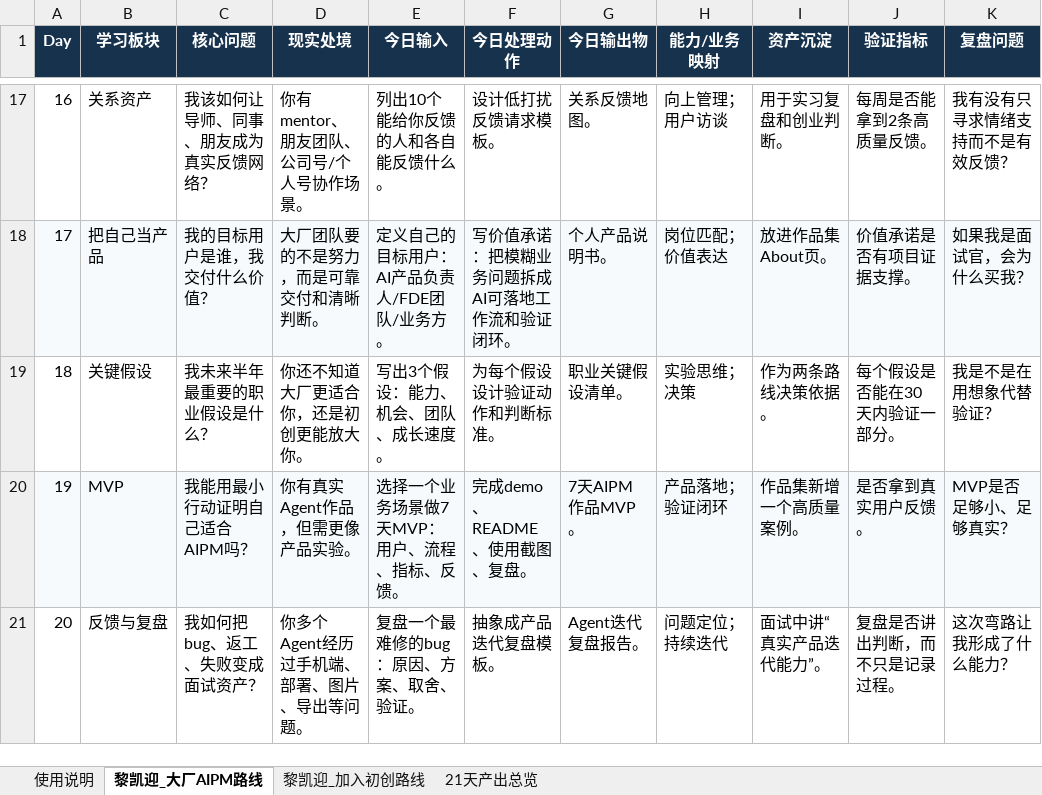
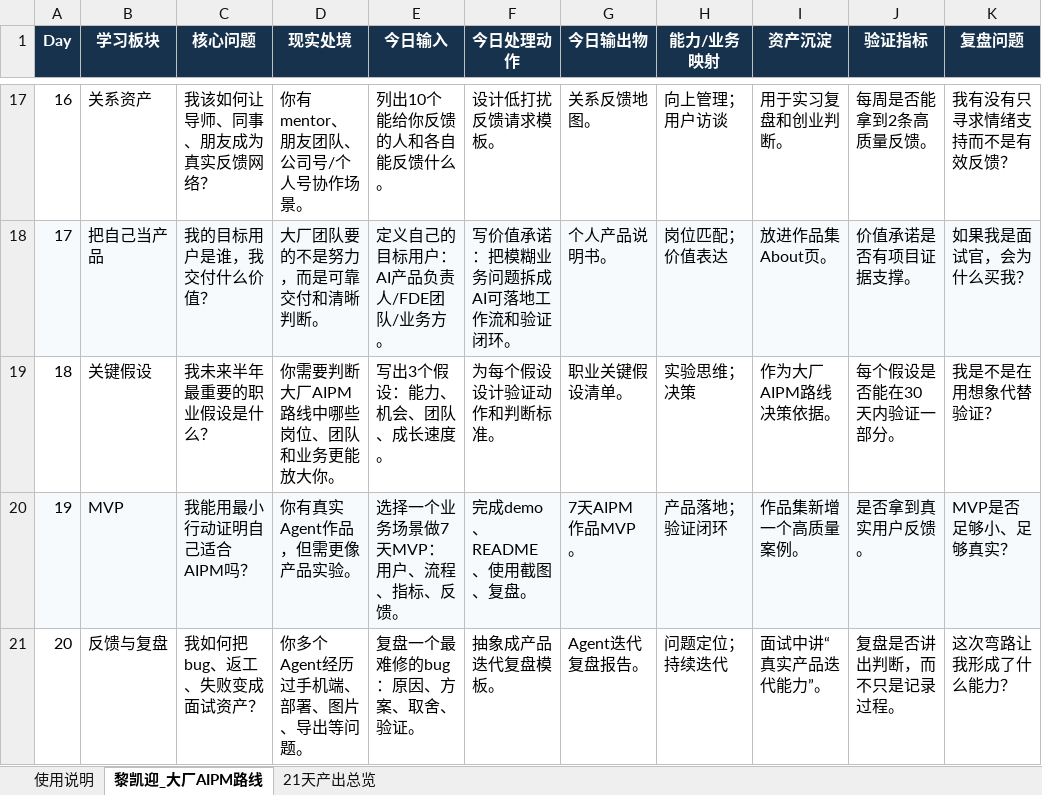
Before and after one commit to kkky-ai/agent-portfolio, an Excel workbook: sun-yuchen-course/files/kaiying-action-table.xlsx, sheet 黎凯迎_大厂AIPM路线, drawn as a sheet; only a part is shown, gaps mark what is left out; values as stored, in another font and other column widths than the file's, no borders; the diff covers the shown part only; the diff names each change by its address in the sheet, - before the commit and + after, or states it on an @@ line.

```diff
--- a/sun-yuchen-course/files/kaiying-action-table.xlsx (sheet 黎凯迎_大厂AIPM路线)
+++ b/sun-yuchen-course/files/kaiying-action-table.xlsx (sheet 黎凯迎_大厂AIPM路线)
-sheet tab: 黎凯迎_加入初创路线
-D19 (现实处境): 你还不知道大厂更适合你，还是初创更能放大你。
+D19 (现实处境): 你需要判断大厂AIPM路线中哪些岗位、团队和业务更能放大你。
-I19 (资产沉淀): 作为两条路线决策依据。
+I19 (资产沉淀): 作为大厂AIPM路线决策依据。
```
Also changed, not shown: 5 edited cells elsewhere in this sheet, sheet 使用说明, james-street-interview-course/files/kaiying-action-table.xlsx, 2 other files.
